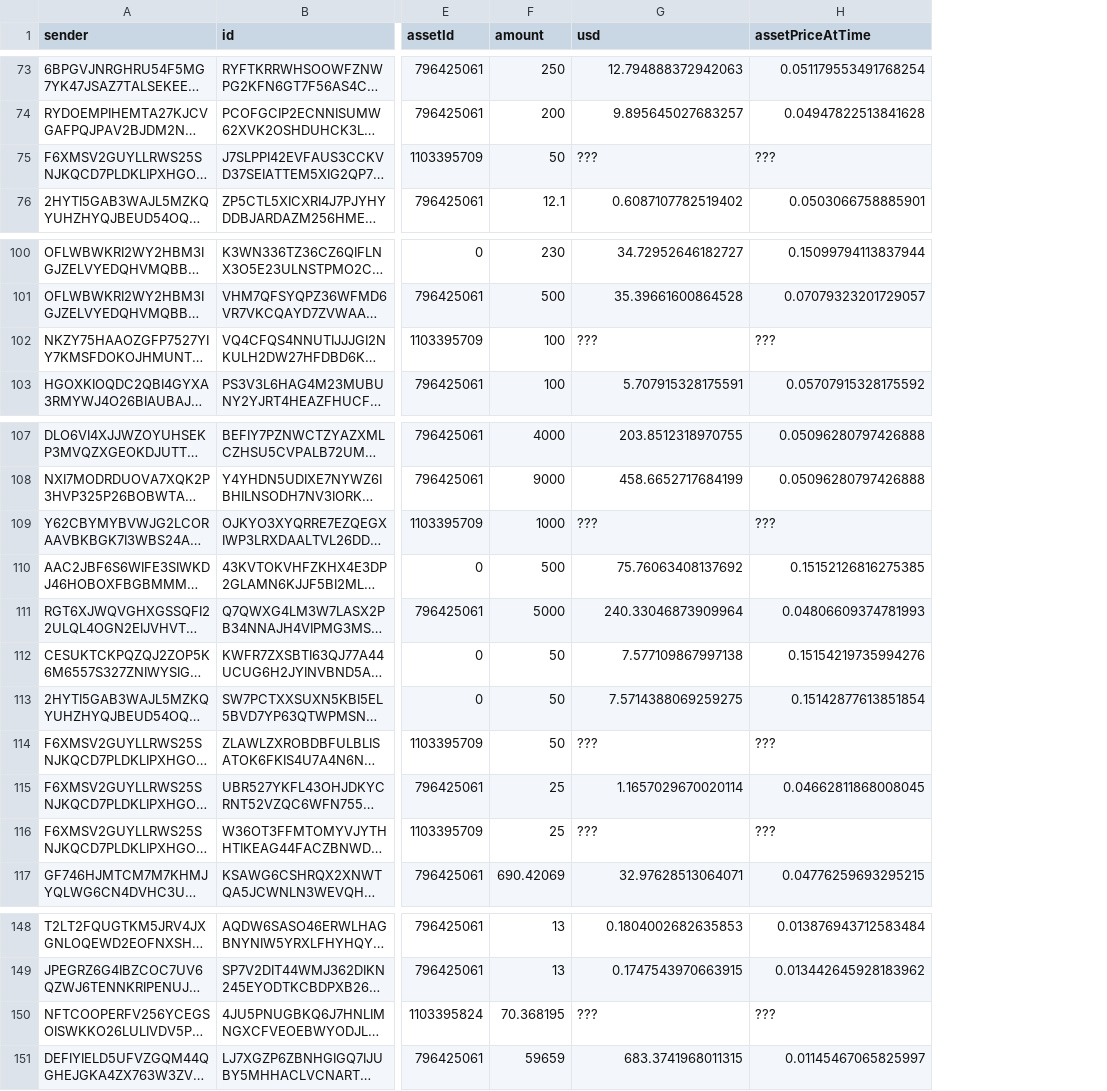
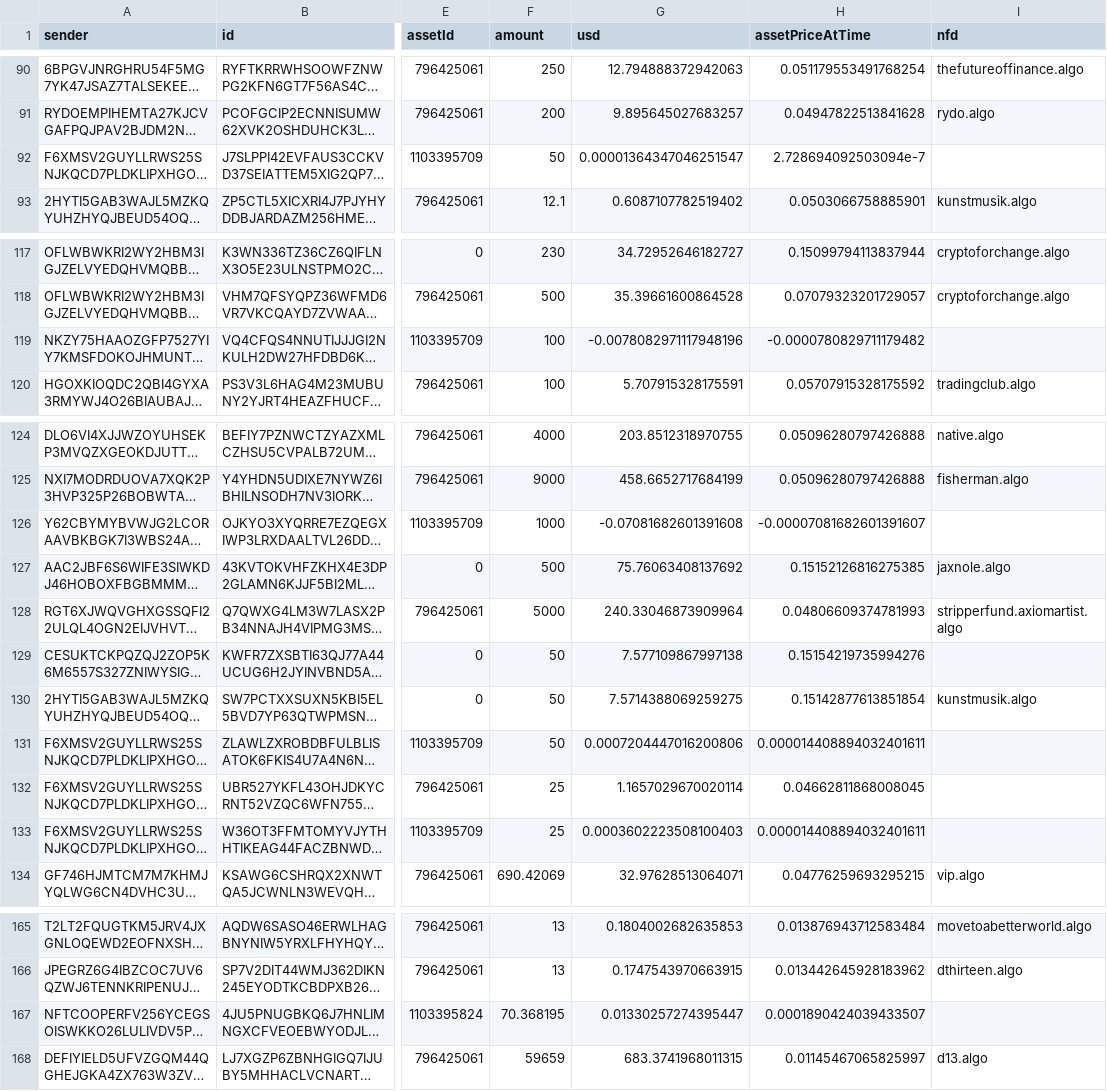
Before and after one commit to d13co/coop-crv-donation-values-calculator, a CSV file: getdonationvalues/donations.csv, drawn as a sheet; only a part is shown, gaps mark what is left out; long unchanged cells end in …; addresses are those after the commit; the diff covers the shown part only; the diff names each change by its address in the sheet, - before the commit and + after, or states it on an @@ line.

```diff
--- a/getdonationvalues/donations.csv
+++ b/getdonationvalues/donations.csv
+column I (nfd), rows 90-93: thefutureoffinance.algo | rydo.algo |  | kunstmusik.algo; rows 117-120: cryptoforchange.algo | cryptoforchange.algo |  | tradingclub.algo; rows 124-134: native.algo | fisherman.algo |  | jaxnole.algo | stripperfund.axiomartist.algo |  | kunstmusik.algo |  |  |  | vip.algo; rows 165-168: movetoabetterworld.algo | dthirteen.algo |  | d13.algo
-G92 (usd): ???
+G92 (usd): 0.00001364347046251547
-H92 (assetPriceAtTime): ???
+H92 (assetPriceAtTime): 2.728694092503094e-7
-G119 (usd): ???
+G119 (usd): -0.0078082971117948196
-H119 (assetPriceAtTime): ???
+H119 (assetPriceAtTime): -0.0000780829711179482
-G126 (usd): ???
+G126 (usd): -0.07081682601391608
-H126 (assetPriceAtTime): ???
+H126 (assetPriceAtTime): -0.00007081682601391607
-G131 (usd): ???
+G131 (usd): 0.0007204447016200806
-H131 (assetPriceAtTime): ???
+H131 (assetPriceAtTime): 0.000014408894032401611
-G133 (usd): ???
+G133 (usd): 0.0003602223508100403
-H133 (assetPriceAtTime): ???
+H133 (assetPriceAtTime): 0.000014408894032401611
-G167 (usd): ???
+G167 (usd): 0.01330257274395447
-H167 (assetPriceAtTime): ???
+H167 (assetPriceAtTime): 0.0001890424039433507
```
Also changed, not shown: 17 added rows and 6 edited cells elsewhere in this file, getdonationvalues/donors.csv, 21 other files.
